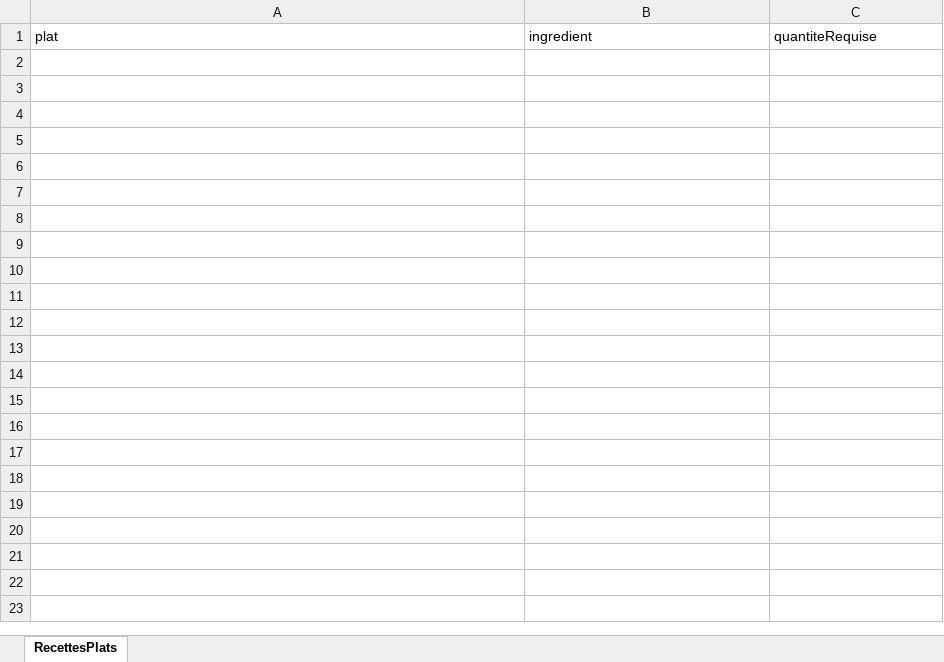
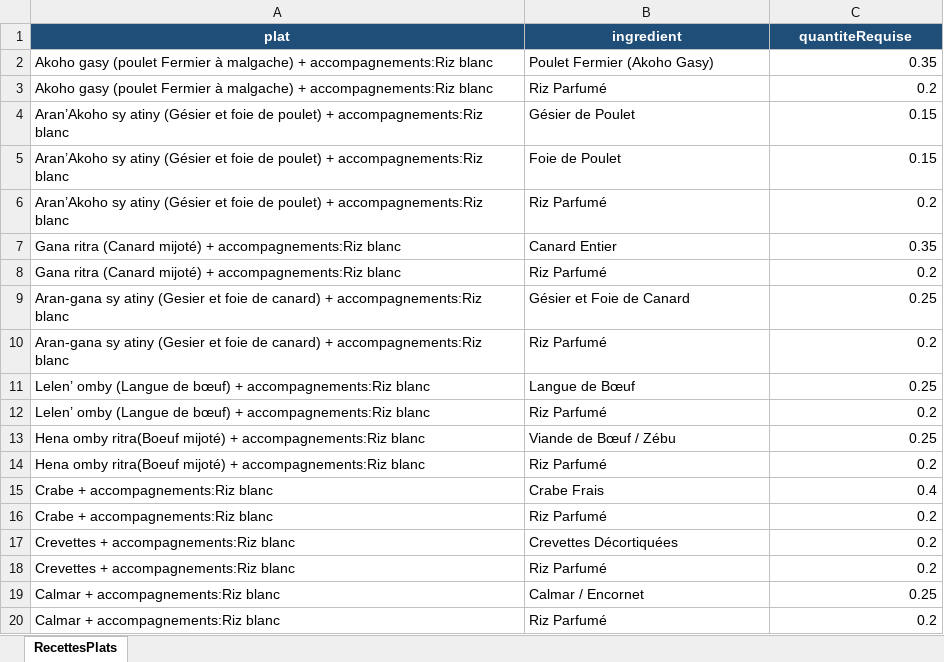
Before and after one commit to Xioandryan69/Gestion-Restaurant-Maman-Tsara-Nosy-Be, an Excel workbook: src/main/resources/static/template_exel/recettes/template_import_recettes.xlsx, sheet RecettesPlats, drawn as a sheet; only a part is shown; values as stored, in another font and other column widths than the file's, no borders; the diff covers the shown part only; the diff names each change by its address in the sheet, - before the commit and + after, or states it on an @@ line.

```diff
--- a/src/main/resources/static/template_exel/recettes/template_import_recettes.xlsx (sheet RecettesPlats)
+++ b/src/main/resources/static/template_exel/recettes/template_import_recettes.xlsx (sheet RecettesPlats)
@@ A1:C1 fill: none → #1F4E78, bold: off → on, text colour: black → #FFFFFF, alignment: left → center @@
+row 2: Akoho gasy (poulet Fermier à malgache) + accompagnements:Riz blanc | Poulet Fermier (Akoho Gasy) | 0.35
+row 3: Akoho gasy (poulet Fermier à malgache) + accompagnements:Riz blanc | Riz Parfumé | 0.2
+row 4: Aran’Akoho sy atiny (Gésier et foie de poulet) + accompagnements:Riz blanc | Gésier de Poulet | 0.15
+row 5: Aran’Akoho sy atiny (Gésier et foie de poulet) + accompagnements:Riz blanc | Foie de Poulet | 0.15
+row 6: Aran’Akoho sy atiny (Gésier et foie de poulet) + accompagnements:Riz blanc | Riz Parfumé | 0.2
+row 7: Gana ritra (Canard mijoté) + accompagnements:Riz blanc | Canard Entier | 0.35
+row 8: Gana ritra (Canard mijoté) + accompagnements:Riz blanc | Riz Parfumé | 0.2
+row 9: Aran-gana sy atiny (Gesier et foie de canard) + accompagnements:Riz blanc | Gésier et Foie de Canard | 0.25
+row 10: Aran-gana sy atiny (Gesier et foie de canard) + accompagnements:Riz blanc | Riz Parfumé | 0.2
+row 11: Lelen’ omby (Langue de bœuf) + accompagnements:Riz blanc | Langue de Bœuf | 0.25
+row 12: Lelen’ omby (Langue de bœuf) + accompagnements:Riz blanc | Riz Parfumé | 0.2
+row 13: Hena omby ritra(Boeuf mijoté) + accompagnements:Riz blanc | Viande de Bœuf / Zébu | 0.25
+row 14: Hena omby ritra(Boeuf mijoté) + accompagnements:Riz blanc | Riz Parfumé | 0.2
+row 15: Crabe + accompagnements:Riz blanc | Crabe Frais | 0.4
+row 16: Crabe + accompagnements:Riz blanc | Riz Parfumé | 0.2
+row 17: Crevettes + accompagnements:Riz blanc | Crevettes Décortiquées | 0.2
+row 18: Crevettes + accompagnements:Riz blanc | Riz Parfumé | 0.2
+row 19: Calmar + accompagnements:Riz blanc | Calmar / Encornet | 0.25
+row 20: Calmar + accompagnements:Riz blanc | Riz Parfumé | 0.2
```
Also changed, not shown: 113 added rows elsewhere in this sheet, src/main/resources/static/template_exel/ingredients/template_import_ingredients.xlsx.
